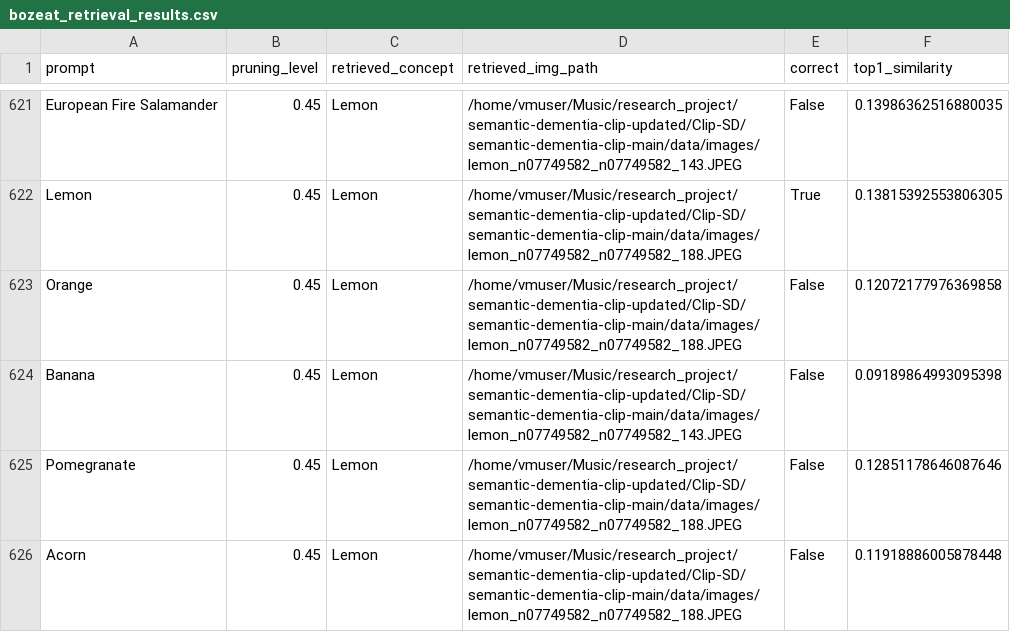
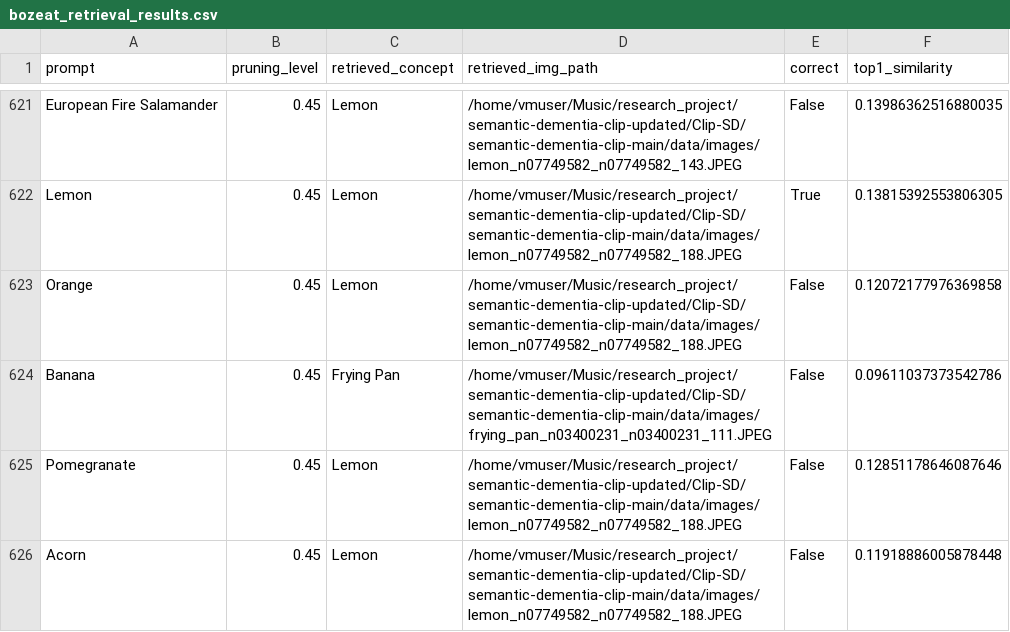
Before and after one commit to EmmanuelAzu/Clip-SD, a CSV file: semantic-dementia-clip-main/data/results/bozeat_experiment/bozeat_retrieval_results.csv, drawn as a sheet; only a part is shown, gaps mark what is left out; the diff covers the shown part only.

```diff
--- a/semantic-dementia-clip-main/data/results/bozeat_experiment/bozeat_retrieval_results.csv
+++ b/semantic-dementia-clip-main/data/results/bozeat_experiment/bozeat_retrieval_results.csv
@@ -623,3 +623,3 @@ Lemon,0.45,Lemon,/home/vmuser/Music/research_project/semantic-dementia-clip-upda
 Orange,0.45,Lemon,/home/vmuser/Music/research_project/semantic-dementia-clip-updated/Clip-SD/semantic-dementia-clip-main/data/images/lemon_n07749582_n07749582_188.JPEG,False,0.12072177976369858
-Banana,0.45,Lemon,/home/vmuser/Music/research_project/semantic-dementia-clip-updated/Clip-SD/semantic-dementia-clip-main/data/images/lemon_n07749582_n07749582_143.JPEG,False,0.09189864993095398
+Banana,0.45,Frying Pan,/home/vmuser/Music/research_project/semantic-dementia-clip-updated/Clip-SD/semantic-dementia-clip-main/data/images/frying_pan_n03400231_n03400231_111.JPEG,False,0.09611037373542786
 Pomegranate,0.45,Lemon,/home/vmuser/Music/research_project/semantic-dementia-clip-updated/Clip-SD/semantic-dementia-clip-main/data/images/lemon_n07749582_n07749582_188.JPEG,False,0.12851178646087646
```
Also changed, not shown: 82 edited cells elsewhere in this file, semantic-dementia-clip-main/data/results/joint_space_metrics.csv, semantic-dementia-clip-main/data/results/scenario_comparison.csv, 8 other files.
